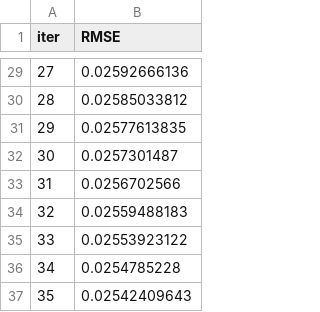
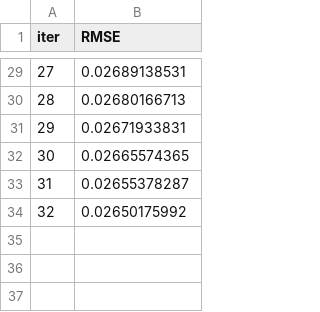
Before and after one commit to marcvem2AED/TFM_MCD_MarcVelascoMateu, a TSV file: catboost_info/learn_error.tsv, drawn as a sheet; only a part is shown, gaps mark what is left out; the diff covers the shown part only.

```diff
--- a/catboost_info/learn_error.tsv
+++ b/catboost_info/learn_error.tsv
@@ -29,9 +29,6 @@ iter	RMSE
-27	0.02592666136
-28	0.02585033812
-29	0.02577613835
-30	0.0257301487
-31	0.0256702566
-32	0.02559488183
-33	0.02553923122
-34	0.0254785228
-35	0.02542409643
+27	0.02689138531
+28	0.02680166713
+29	0.02671933831
+30	0.02665574365
+31	0.02655378287
+32	0.02650175992
```
Also changed, not shown: 27 edited cells elsewhere in this file, catboost_info/time_left.tsv, 6 other files.
